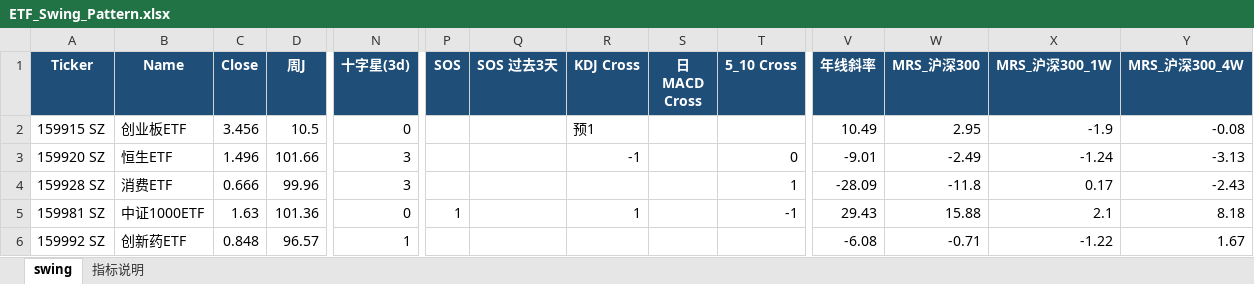
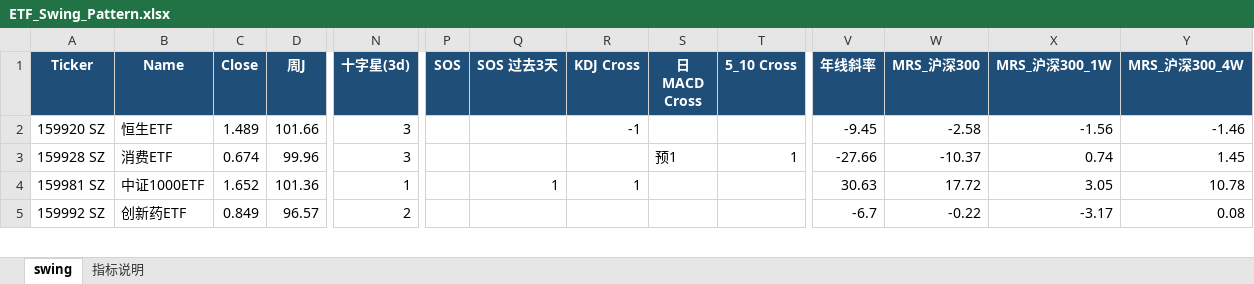
Before and after one commit to jibom/swing-pattern, an Excel workbook: ETF_Swing_Pattern.xlsx, sheet swing, drawn as a sheet; only a part is shown, gaps mark what is left out; values as stored, in another font and other column widths than the file's, no borders; removed rows and columns are numbered as before the commit, all else as after; rows hold the shown columns only; the diff covers the shown part only; the diff names each change by its address in the sheet, - before the commit and + after, or states it on an @@ line.

```diff
--- a/ETF_Swing_Pattern.xlsx (sheet swing)
+++ b/ETF_Swing_Pattern.xlsx (sheet swing)
-row 2: 159915 SZ | 创业板ETF | 3.456 | 10.5 | 0 |  |  | 预1 |  |  | 10.49 | 2.95 | -1.9 | -0.08
-C2 (Close): 1.496
+C2 (Close): 1.489
-T2 (5_10 Cross): 0
+T2 (5_10 Cross): (empty)
-V2 (年线斜率): -9.01
+V2 (年线斜率): -9.45
-W2 (MRS_沪深300): -2.49
+W2 (MRS_沪深300): -2.58
-X2 (MRS_沪深300_1W): -1.24
+X2 (MRS_沪深300_1W): -1.56
-Y2 (MRS_沪深300_4W): -3.13
+Y2 (MRS_沪深300_4W): -1.46
-C3 (Close): 0.666
+C3 (Close): 0.674
-S3 (日MACD Cross): (empty)
+S3 (日MACD Cross): 预1
-V3 (年线斜率): -28.09
+V3 (年线斜率): -27.66
-W3 (MRS_沪深300): -11.8
+W3 (MRS_沪深300): -10.37
-X3 (MRS_沪深300_1W): 0.17
+X3 (MRS_沪深300_1W): 0.74
-Y3 (MRS_沪深300_4W): -2.43
+Y3 (MRS_沪深300_4W): 1.45
-C4 (Close): 1.63
+C4 (Close): 1.652
-N4 (十字星(3d)): 0
+N4 (十字星(3d)): 1
-P4 (SOS): 1
+P4 (SOS): (empty)
-Q4 (SOS 过去3天): (empty)
+Q4 (SOS 过去3天): 1
-T4 (5_10 Cross): -1
+T4 (5_10 Cross): (empty)
-V4 (年线斜率): 29.43
+V4 (年线斜率): 30.63
-W4 (MRS_沪深300): 15.88
+W4 (MRS_沪深300): 17.72
-X4 (MRS_沪深300_1W): 2.1
+X4 (MRS_沪深300_1W): 3.05
-Y4 (MRS_沪深300_4W): 8.18
+Y4 (MRS_沪深300_4W): 10.78
-C5 (Close): 0.848
+C5 (Close): 0.849
-N5 (十字星(3d)): 1
+N5 (十字星(3d)): 2
-V5 (年线斜率): -6.08
+V5 (年线斜率): -6.7
-W5 (MRS_沪深300): -0.71
+W5 (MRS_沪深300): -0.22
-X5 (MRS_沪深300_1W): -1.22
+X5 (MRS_沪深300_1W): -3.17
-Y5 (MRS_沪深300_4W): 1.67
+Y5 (MRS_沪深300_4W): 0.08
```
Also changed, not shown: 4 added rows, 3 removed rows and 146 edited cells elsewhere in this sheet, sheet 指标说明, A_Swing_Pattern.xlsx, HK_Swing_Pattern.xlsx, 1 other file.
